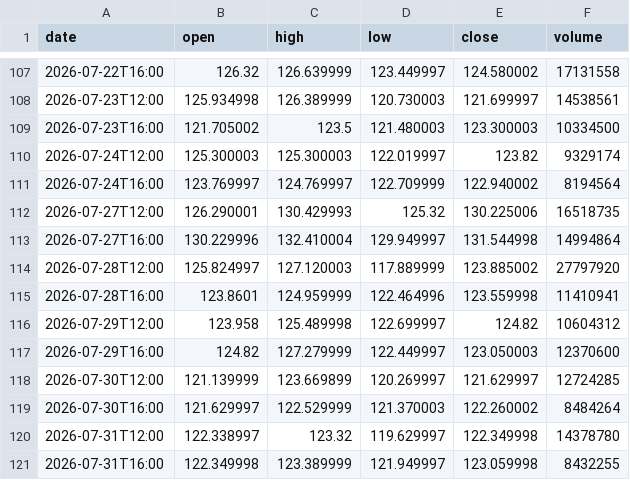
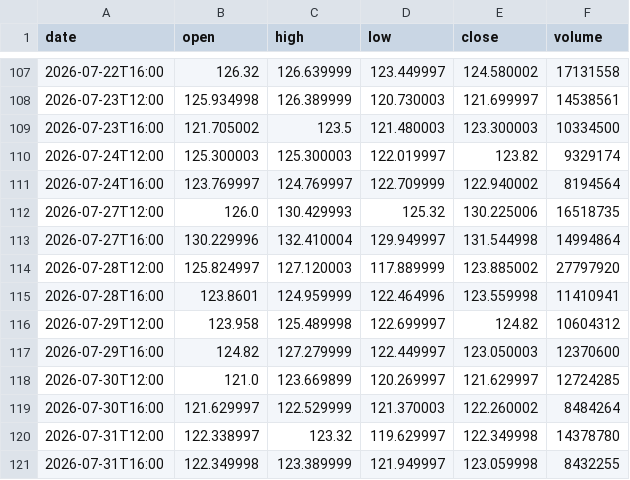
Before and after one commit to pantlinardatos/market-data-mirror, a CSV file: data/PLTR_4h.csv, drawn as a sheet; only a part is shown, gaps mark what is left out; the diff covers the shown part only.

```diff
--- a/data/PLTR_4h.csv
+++ b/data/PLTR_4h.csv
@@ -111,3 +111,3 @@ date,open,high,low,close,volume
 2026-07-24T16:00,123.769997,124.769997,122.709999,122.940002,8194564
-2026-07-27T12:00,126.290001,130.429993,125.32,130.225006,16518735
+2026-07-27T12:00,126.0,130.429993,125.32,130.225006,16518735
 2026-07-27T16:00,130.229996,132.410004,129.949997,131.544998,14994864
@@ -117,3 +117,3 @@ date,open,high,low,close,volume
 2026-07-29T16:00,124.82,127.279999,122.449997,123.050003,12370600
-2026-07-30T12:00,121.139999,123.669899,120.269997,121.629997,12724285
+2026-07-30T12:00,121.0,123.669899,120.269997,121.629997,12724285
 2026-07-30T16:00,121.629997,122.529999,121.370003,122.260002,8484264
```
Also changed, not shown: 12 edited cells elsewhere in this file, data/BTC_1d.csv, data/DXY_4h.csv, 10 other files.
